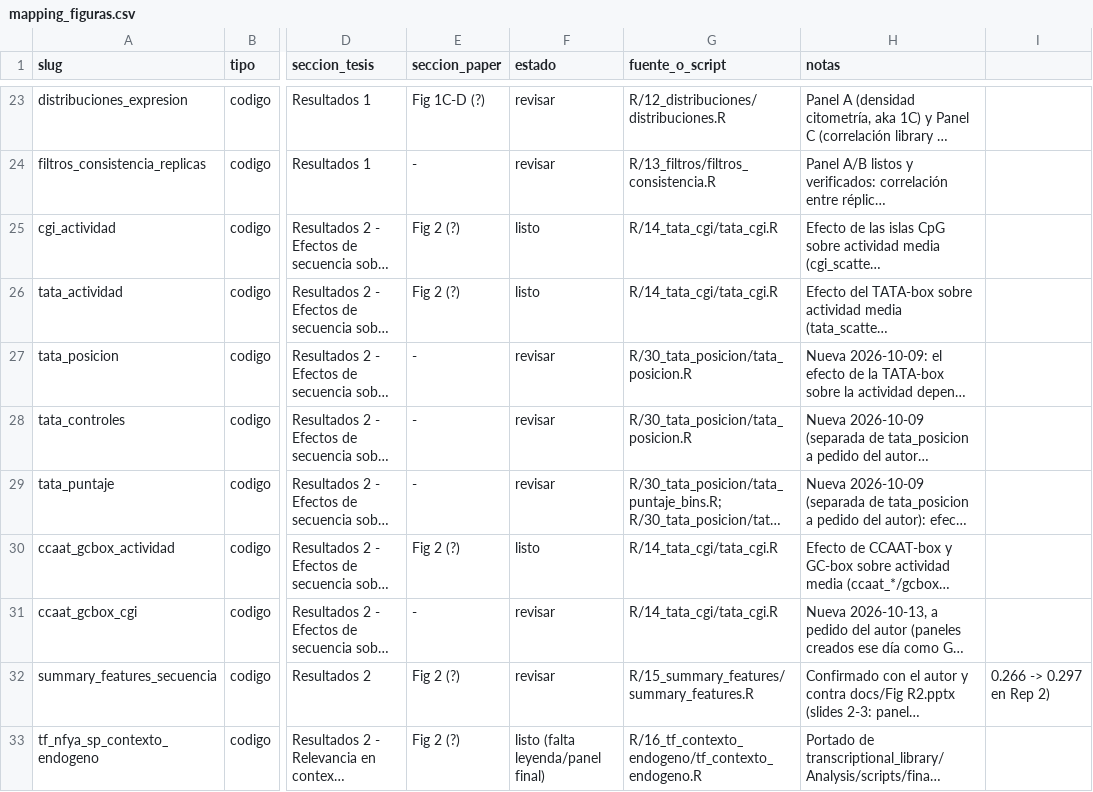
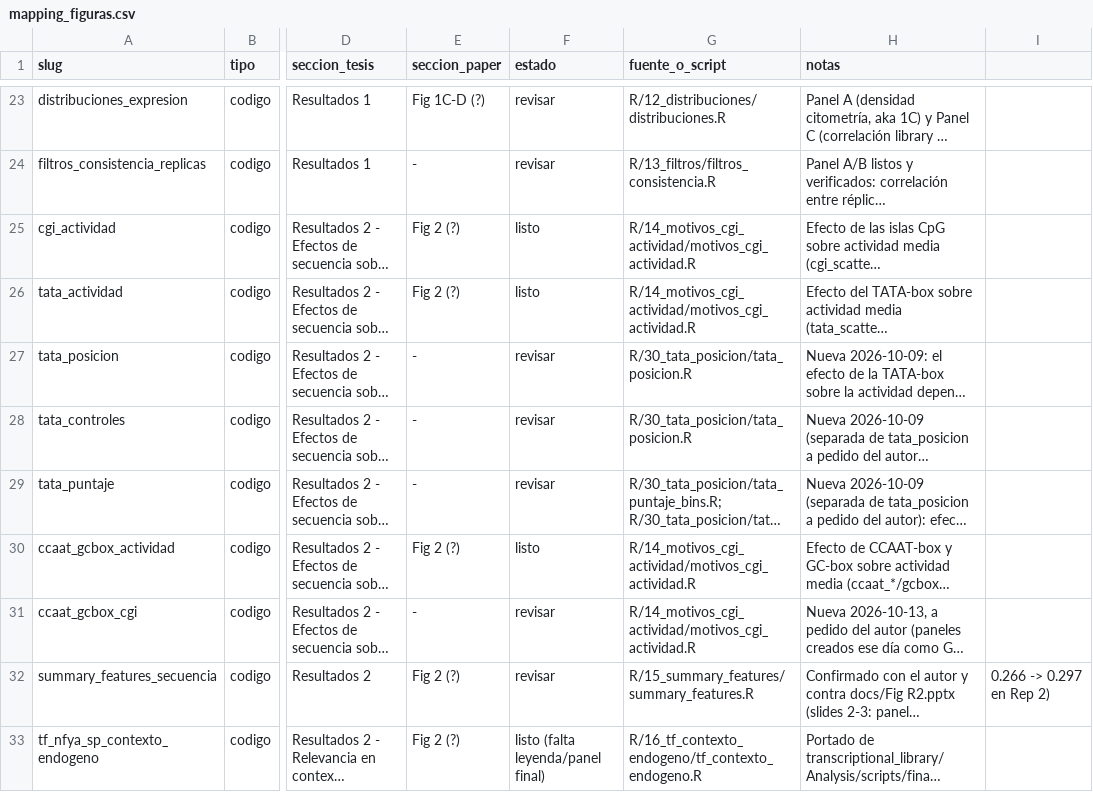
Before and after one commit to martin-iungman/TesisDoc, a CSV file: docs/mapping_figuras.csv, drawn as a sheet; only a part is shown, gaps mark what is left out; long unchanged cells end in …; the diff names each change by its address in the sheet, - before the commit and + after, or states it on an @@ line.

```diff
--- a/docs/mapping_figuras.csv
+++ b/docs/mapping_figuras.csv
-G25:G26 (fuente_o_script): R/14_tata_cgi/tata_cgi.R
+G25:G26 (fuente_o_script): R/14_motivos_cgi_actividad/motivos_cgi_actividad.R
-G30:G31 (fuente_o_script): R/14_tata_cgi/tata_cgi.R
+G30:G31 (fuente_o_script): R/14_motivos_cgi_actividad/motivos_cgi_actividad.R
```
Also changed, not shown: 6 other files.
